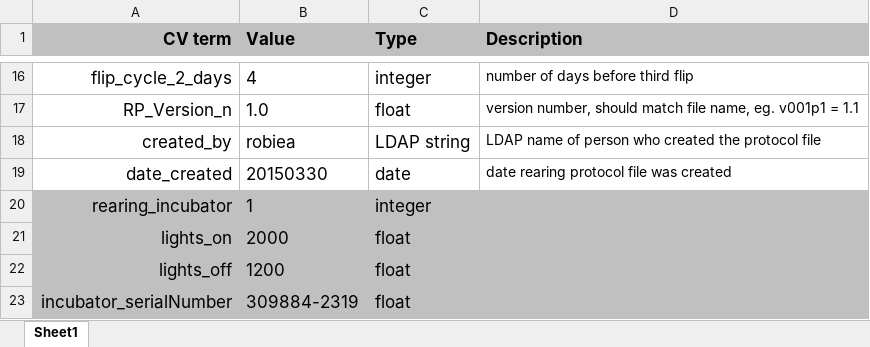
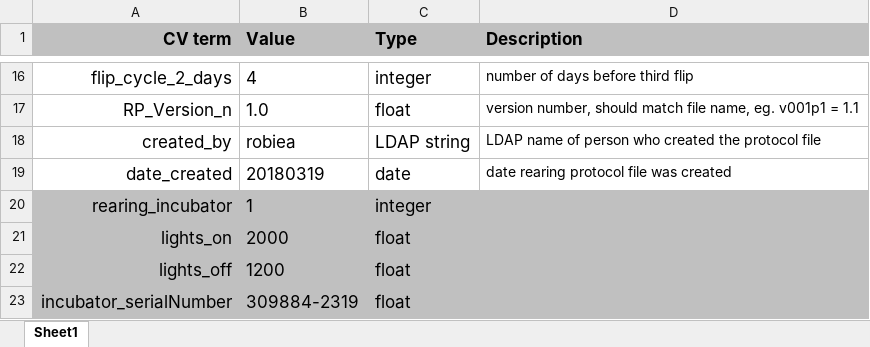
Before and after one commit to arobie/FlyBubbleParamFiles, an Excel workbook: ProtocolFiles/RP_Bubble_v001p1.xlsx, sheet Sheet1, drawn as a sheet; only a part is shown, gaps mark what is left out; values as stored, in another font and other column widths than the file's, no borders; the diff names each change by its address in the sheet, - before the commit and + after, or states it on an @@ line.

```diff
--- a/ProtocolFiles/RP_Bubble_v001p1.xlsx (sheet Sheet1)
+++ b/ProtocolFiles/RP_Bubble_v001p1.xlsx (sheet Sheet1)
-B19 (Value): 20150330
+B19 (Value): 20180319
```
Also changed, not shown: ProtocolFiles/EP_Bubble_v001p1.xlsx, 1 other file.
